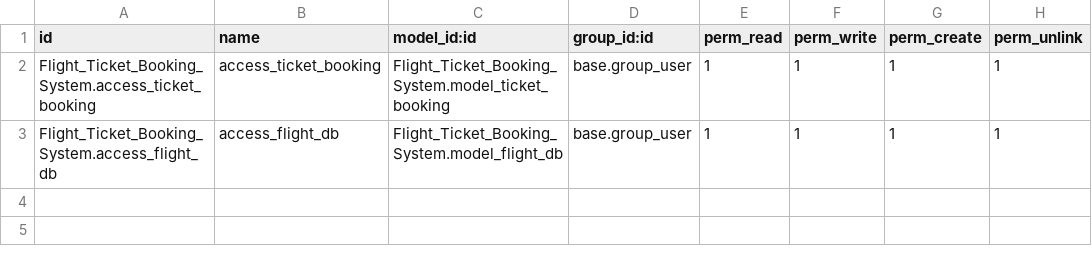
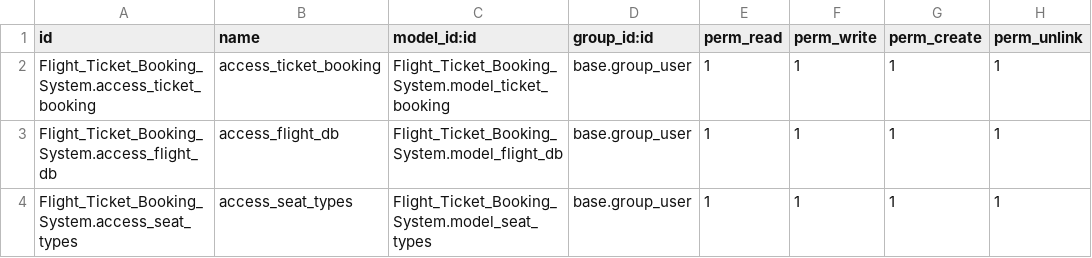
Before and after one commit to arpr-odoo/self-module, a CSV file: security/ir.model.access.csv, drawn as a sheet; the diff names each change by its address in the sheet, - before the commit and + after, or states it on an @@ line.

Commit message:
Seat types implemented

```diff
--- a/security/ir.model.access.csv
+++ b/security/ir.model.access.csv
+row 4: Flight_Ticket_Booking_System.access_seat_types | access_seat_types | Flight_Ticket_Booking_System.model_seat_types | base.group_user | 1 | 1 | 1 | 1
```
Also changed, not shown: 10 other files.
